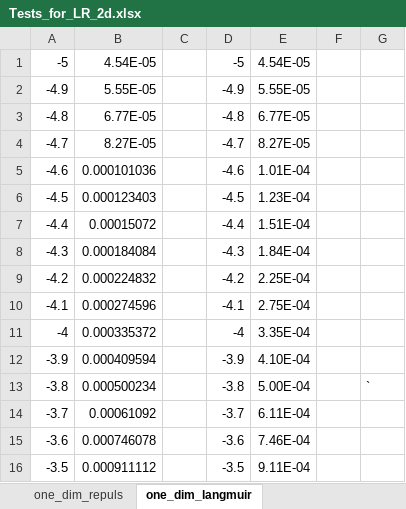
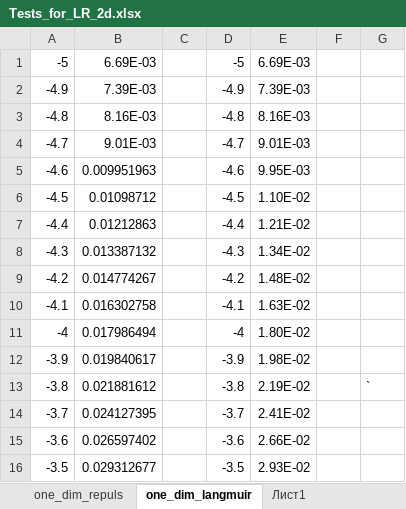
Before and after one commit to IakOBiaN/tenet, an Excel workbook: Additional/Tests_for_LR_2d.xlsx, sheet one_dim_langmuir, drawn as a sheet; only a part is shown; values as stored, in another font and other column widths than the file's, no borders; charts and pictures not drawn; the diff covers the shown part only; the diff names each change by its address in the sheet, - before the commit and + after, or states it on an @@ line.

```diff
--- a/Additional/Tests_for_LR_2d.xlsx (sheet one_dim_langmuir)
+++ b/Additional/Tests_for_LR_2d.xlsx (sheet one_dim_langmuir)
+sheet tab: Лист1
-B1: 4.54E-05
+B1: 6.69E-03
-E1: 4.54E-05
+E1: 6.69E-03
-B2: 5.55E-05
+B2: 7.39E-03
-E2: 5.55E-05
+E2: 7.39E-03
-B3: 6.77E-05
+B3: 8.16E-03
-E3: 6.77E-05
+E3: 8.16E-03
-B4: 8.27E-05
+B4: 9.01E-03
-E4: 8.27E-05
+E4: 9.01E-03
-B5: 0.000101036
+B5: 0.009951963
-E5: 1.01E-04
+E5: 9.95E-03
-B6: 0.000123403
+B6: 0.01098712
-E6: 1.23E-04
+E6: 1.10E-02
-B7: 0.00015072
+B7: 0.01212863
-E7: 1.51E-04
+E7: 1.21E-02
-B8: 0.000184084
+B8: 0.013387132
-E8: 1.84E-04
+E8: 1.34E-02
-B9: 0.000224832
+B9: 0.014774267
-E9: 2.25E-04
+E9: 1.48E-02
-B10: 0.000274596
+B10: 0.016302758
-E10: 2.75E-04
+E10: 1.63E-02
-B11: 0.000335372
+B11: 0.017986494
-E11: 3.35E-04
+E11: 1.80E-02
-B12: 0.000409594
+B12: 0.019840617
-E12: 4.10E-04
+E12: 1.98E-02
-B13: 0.000500234
+B13: 0.021881612
-E13: 5.00E-04
+E13: 2.19E-02
-B14: 0.00061092
+B14: 0.024127395
-E14: 6.11E-04
+E14: 2.41E-02
-B15: 0.000746078
+B15: 0.026597402
-E15: 7.46E-04
+E15: 2.66E-02
-B16: 0.000911112
+B16: 0.029312677
-E16: 9.11E-04
+E16: 2.93E-02
```
Also changed, not shown: 367 edited cells elsewhere in this sheet, sheet Langmuir, sheet Repulsions_triangular, sheet Repulsions_square, other sheet tabs, charts or pictures, 3 other files.
